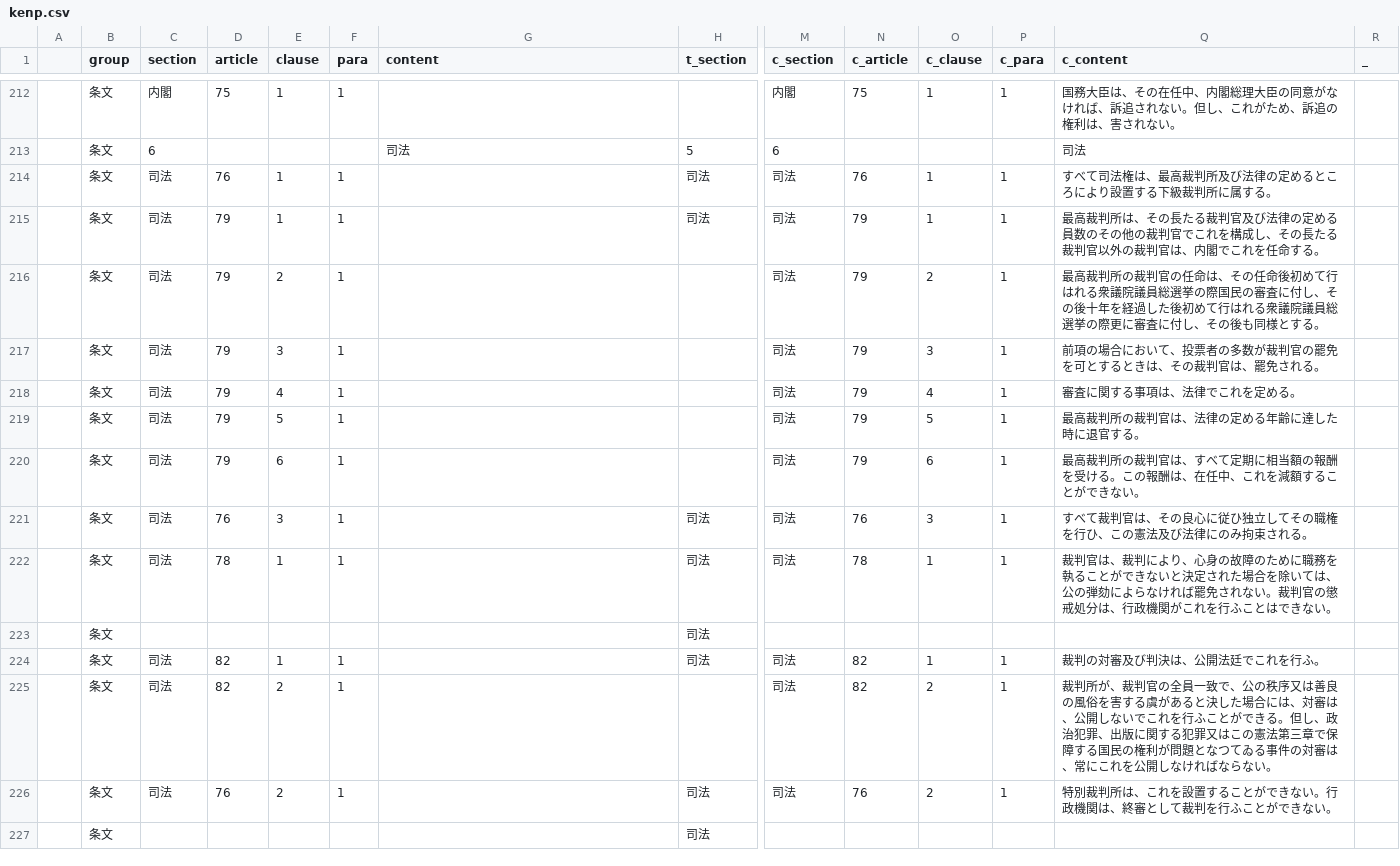
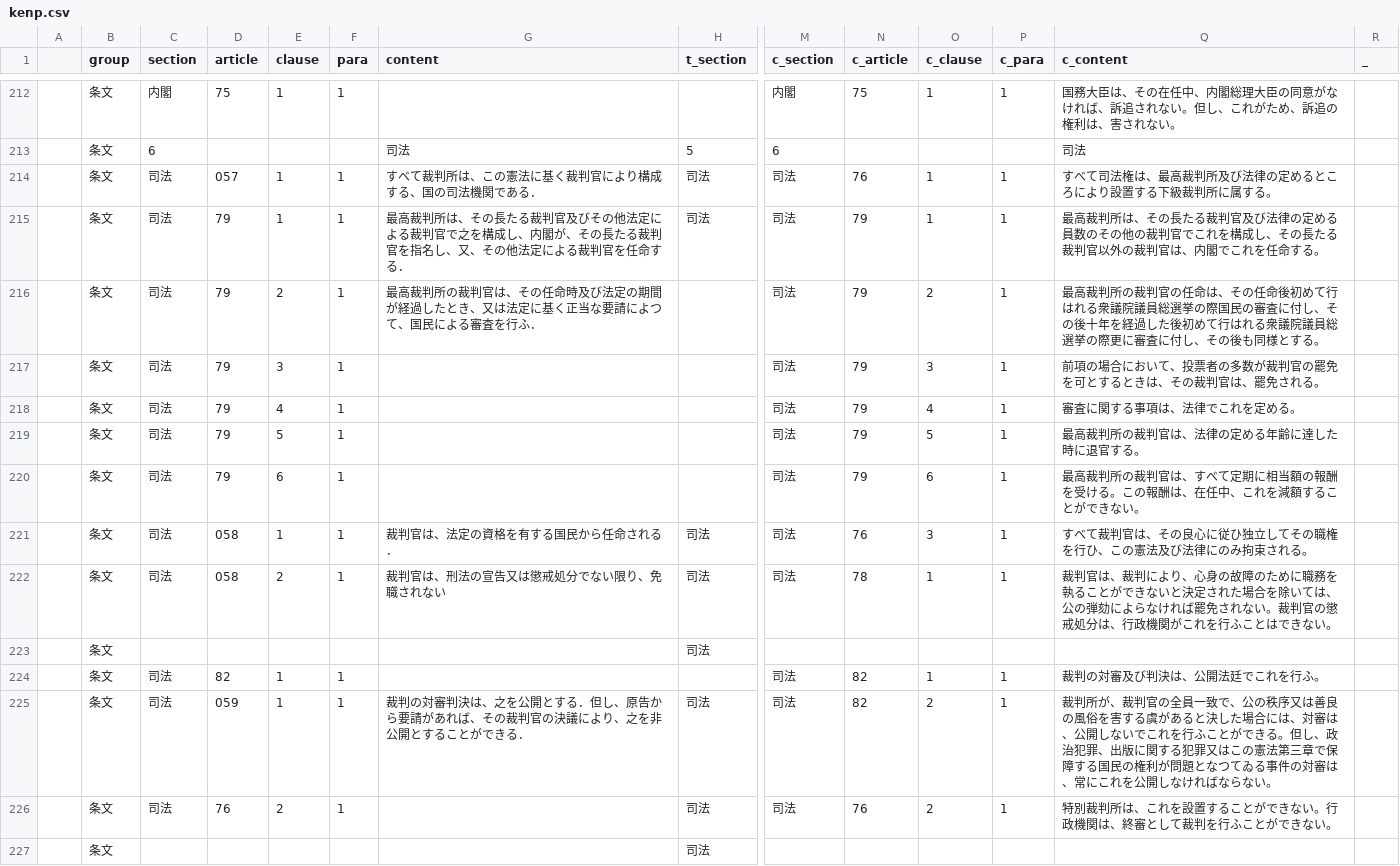
Before and after one commit to xyn9/xyn9.github.com, a CSV file: _data/kenp.csv, drawn as a sheet; only a part is shown, gaps mark what is left out; removed rows and columns are numbered as before the commit, all else as after; rows hold the shown columns only; the diff names each change by its address in the sheet, - before the commit and + after, or states it on an @@ line.

```diff
--- a/_data/kenp.csv
+++ b/_data/kenp.csv
-D214 (article): 76
+D214 (article): 057
-G214 (content): (empty)
+G214 (content): すべて裁判所は、この憲法に基く裁判官により構成する、国の司法機関である．
-G215 (content): (empty)
+G215 (content): 最高裁判所は、その長たる裁判官及びその他法定による裁判官で之を構成し、内閣が、その長たる裁判官を指名し、又、その他法定による裁判官を任命する．
-G216 (content): (empty)
+G216 (content): 最高裁判所の裁判官は、その任命時及び法定の期間が経過したとき、又は法定に基く正当な要請によつて、国民による審査を行ふ．
-D221 (article): 76
+D221 (article): 058
-E221 (clause): 3
+E221 (clause): 1
-G221 (content): (empty)
+G221 (content): 裁判官は、法定の資格を有する国民から任命される．
-D222 (article): 78
+D222 (article): 058
-E222 (clause): 1
+E222 (clause): 2
-G222 (content): (empty)
+G222 (content): 裁判官は、刑法の宣告又は懲戒処分でない限り、免職されない
+row 224:  | 条文 | 司法 | 82 | 1 | 1 |  |  | 司法 | 82 | 1 | 1 | 裁判の対審及び判決は、公開法廷でこれを行ふ。
-D225 (article): 82
+D225 (article): 059
-G225 (content): (empty)
+G225 (content): 裁判の対審判決は、之を公開とする．但し、原告から要請があれば、その裁判官の決議により、之を非公開とすることができる．
-O225 (c_clause): 1
+O225 (c_clause): 2
-Q225 (c_content): 裁判の対審及び判決は、公開法廷でこれを行ふ。
+Q225 (c_content): 裁判所が、裁判官の全員一致で、公の秩序又は善良の風俗を害する虞があると決した場合には、対審は、公開しないでこれを行ふことができる。但し、政治犯罪、出版に関する犯罪又はこの憲法第三章で保障する国民の権利が問題となつてゐる事件の対審は、常にこれを公開しなければならない。
-row 225:  | 条文 | 司法 | 82 | 2 | 1 |  |  | 司法 | 82 | 2 | 1 | 裁判所が、裁判官の全員一致で、公の秩序又は善良の風俗を害する虞があると決した場合には、対審は、公開しないでこれを行ふことができる。但し、政治犯罪、出版に関する犯罪又はこの憲法第三章で保障する国民の権利が問題となつてゐる事件の対審は、常にこれを公開しなければならない。
```
Also changed, not shown: 2 other files.
